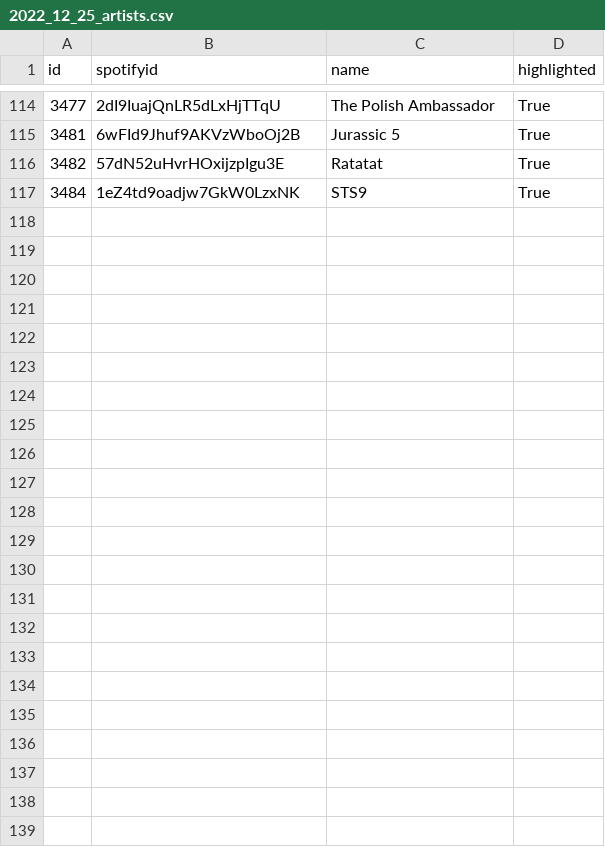
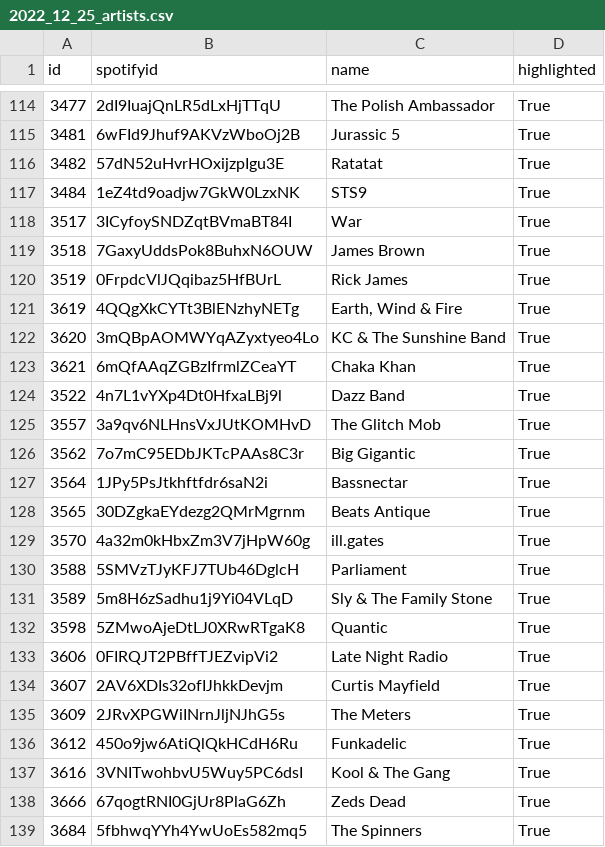
Before and after one commit to brriann/openmusicdata, a CSV file: data/2022_12_25_artists.csv, drawn as a sheet; only a part is shown, gaps mark what is left out; the diff names each change by its address in the sheet, - before the commit and + after, or states it on an @@ line.

Commit message:
add seed artists

```diff
--- a/data/2022_12_25_artists.csv
+++ b/data/2022_12_25_artists.csv
+row 118: 3517 | 3ICyfoySNDZqtBVmaBT84I | War | True
+row 119: 3518 | 7GaxyUddsPok8BuhxN6OUW | James Brown | True
+row 120: 3519 | 0FrpdcVlJQqibaz5HfBUrL | Rick James | True
+row 121: 3619 | 4QQgXkCYTt3BlENzhyNETg | Earth, Wind & Fire | True
+row 122: 3620 | 3mQBpAOMWYqAZyxtyeo4Lo | KC & The Sunshine Band | True
+row 123: 3621 | 6mQfAAqZGBzIfrmlZCeaYT | Chaka Khan | True
+row 124: 3522 | 4n7L1vYXp4Dt0HfxaLBj9l | Dazz Band | True
+row 125: 3557 | 3a9qv6NLHnsVxJUtKOMHvD | The Glitch Mob | True
+row 126: 3562 | 7o7mC95EDbJKTcPAAs8C3r | Big Gigantic | True
+row 127: 3564 | 1JPy5PsJtkhftfdr6saN2i | Bassnectar | True
+row 128: 3565 | 30DZgkaEYdezg2QMrMgrnm | Beats Antique | True
+row 129: 3570 | 4a32m0kHbxZm3V7jHpW60g | ill.gates | True
+row 130: 3588 | 5SMVzTJyKFJ7TUb46DglcH | Parliament | True
+row 131: 3589 | 5m8H6zSadhu1j9Yi04VLqD | Sly & The Family Stone | True
+row 132: 3598 | 5ZMwoAjeDtLJ0XRwRTgaK8 | Quantic | True
+row 133: 3606 | 0FIRQJT2PBffTJEZvipVi2 | Late Night Radio | True
+row 134: 3607 | 2AV6XDIs32ofIJhkkDevjm | Curtis Mayfield | True
+row 135: 3609 | 2JRvXPGWiINrnJljNJhG5s | The Meters | True
+row 136: 3612 | 450o9jw6AtiQlQkHCdH6Ru | Funkadelic | True
+row 137: 3616 | 3VNITwohbvU5Wuy5PC6dsI | Kool & The Gang | True
+row 138: 3666 | 67qogtRNI0GjUr8PlaG6Zh | Zeds Dead | True
+row 139: 3684 | 5fbhwqYYh4YwUoEs582mq5 | The Spinners | True
```
Also changed, not shown: 1 other file.
